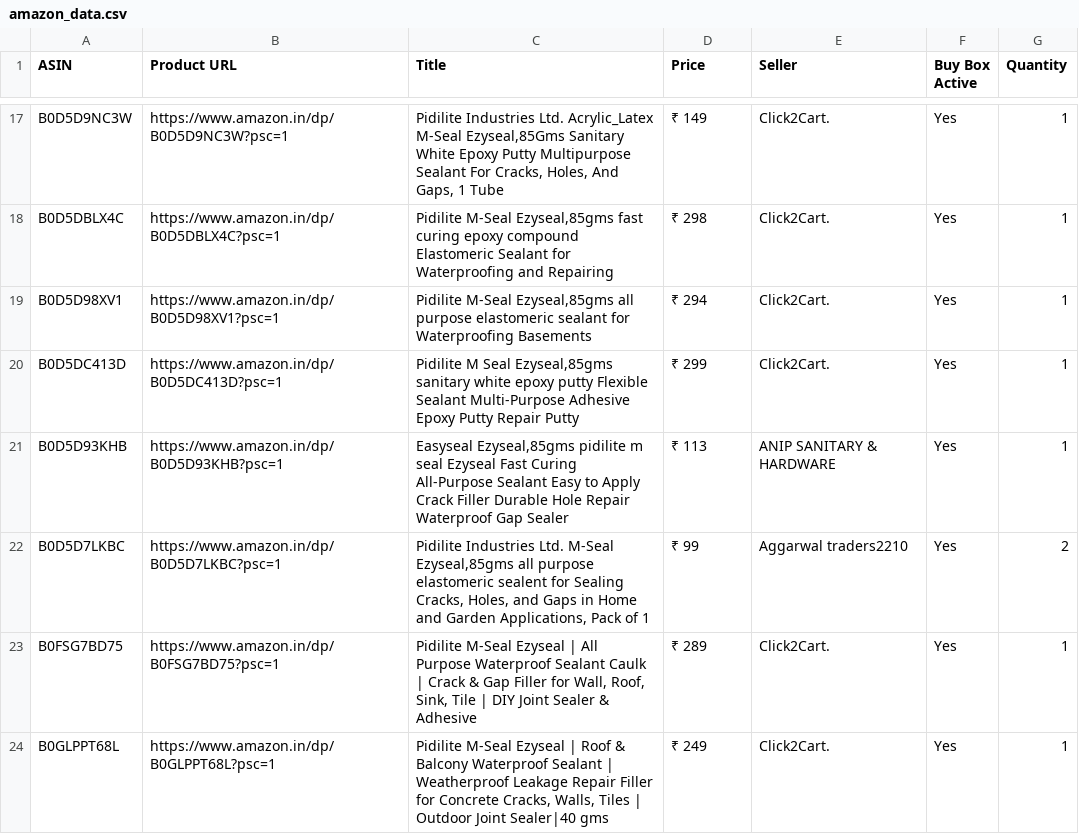
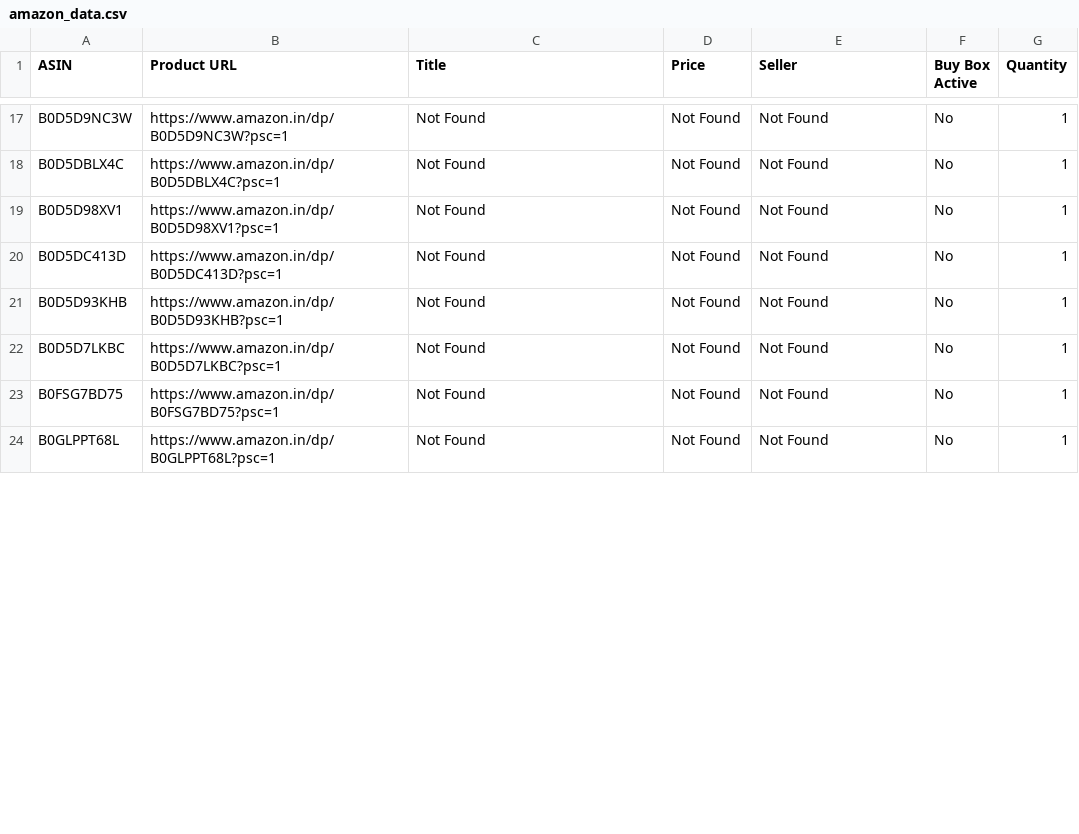
Before and after one commit to egaurav006/amazon-scraper, a CSV file: amazon_data.csv, drawn as a sheet; only a part is shown, gaps mark what is left out; the diff covers the shown part only; the diff names each change by its address in the sheet, - before the commit and + after, or states it on an @@ line.

```diff
--- a/amazon_data.csv
+++ b/amazon_data.csv
-C17 (Title): Pidilite Industries Ltd. Acrylic_Latex M-Seal Ezyseal,85Gms Sanitary White Epoxy Putty Multipurpose Sealant For Cracks, Holes, And Gaps, 1 Tube
+C17 (Title): Not Found
-D17 (Price): ₹ 149
+D17 (Price): Not Found
-E17:E20 (Seller): Click2Cart.
+E17:E20 (Seller): Not Found
-F17:F24 (Buy Box Active): Yes
+F17:F24 (Buy Box Active): No
-C18 (Title): Pidilite M-Seal Ezyseal,85gms fast curing epoxy compound Elastomeric Sealant for Waterproofing and Repairing
+C18 (Title): Not Found
-D18 (Price): ₹ 298
+D18 (Price): Not Found
-C19 (Title): Pidilite M-Seal Ezyseal,85gms all purpose elastomeric sealant for Waterproofing Basements
+C19 (Title): Not Found
-D19 (Price): ₹ 294
+D19 (Price): Not Found
-C20 (Title): Pidilite M Seal Ezyseal,85gms sanitary white epoxy putty Flexible Sealant Multi-Purpose Adhesive Epoxy Putty Repair Putty
+C20 (Title): Not Found
-D20 (Price): ₹ 299
+D20 (Price): Not Found
-C21 (Title): Easyseal Ezyseal,85gms pidilite m seal Ezyseal Fast Curing All-Purpose Sealant Easy to Apply Crack Filler Durable Hole Repair Waterproof Gap Sealer
+C21 (Title): Not Found
-D21 (Price): ₹ 113
+D21 (Price): Not Found
-E21 (Seller): ANIP SANITARY & HARDWARE
+E21 (Seller): Not Found
-C22 (Title): Pidilite Industries Ltd. M-Seal Ezyseal,85gms all purpose elastomeric sealent for Sealing Cracks, Holes, and Gaps in Home and Garden Applications, Pack of 1
+C22 (Title): Not Found
-D22 (Price): ₹ 99
+D22 (Price): Not Found
-E22 (Seller): Aggarwal traders2210
+E22 (Seller): Not Found
-G22 (Quantity): 2
+G22 (Quantity): 1
-C23 (Title): Pidilite M-Seal Ezyseal | All Purpose Waterproof Sealant Caulk | Crack & Gap Filler for Wall, Roof, Sink, Tile | DIY Joint Sealer & Adhesive
+C23 (Title): Not Found
-D23 (Price): ₹ 289
+D23 (Price): Not Found
-E23:E24 (Seller): Click2Cart.
+E23:E24 (Seller): Not Found
-C24 (Title): Pidilite M-Seal Ezyseal | Roof & Balcony Waterproof Sealant | Weatherproof Leakage Repair Filler for Concrete Cracks, Walls, Tiles | Outdoor Joint Sealer|40 gms
+C24 (Title): Not Found
-D24 (Price): ₹ 249
+D24 (Price): Not Found
```
Also changed, not shown: 164 edited cells elsewhere in this file.
